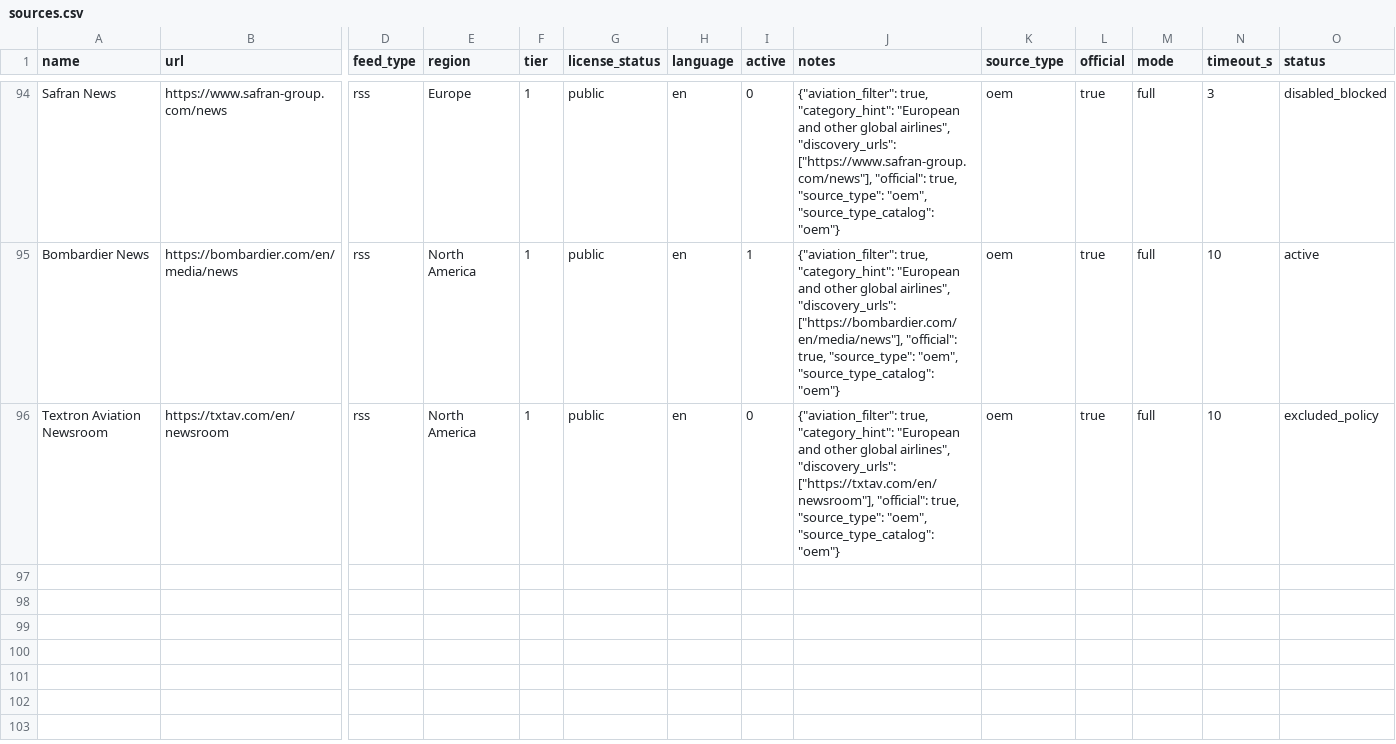
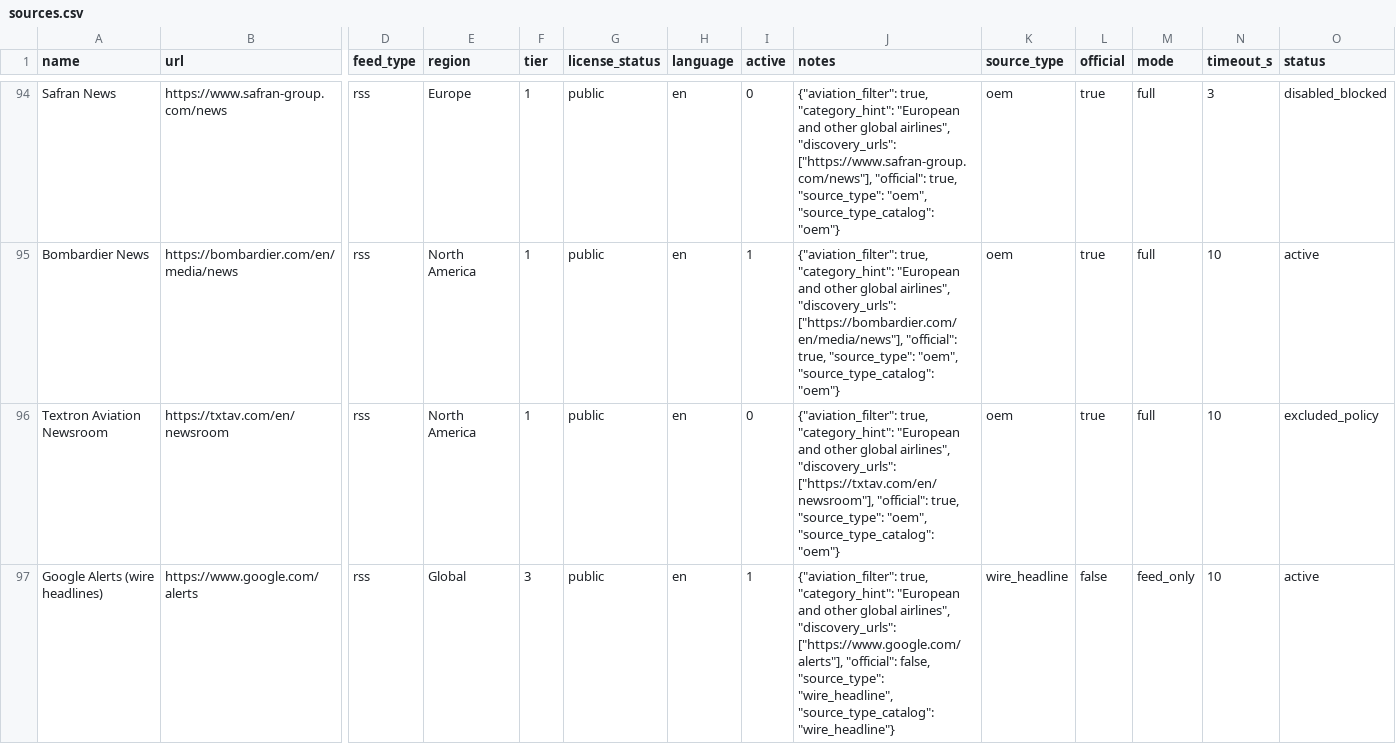
Before and after one commit to hasanozver2-lab/aviation-briefing-app, a CSV file: config/sources.csv, drawn as a sheet; only a part is shown, gaps mark what is left out; rows hold the shown columns only; the diff names each change by its address in the sheet, - before the commit and + after, or states it on an @@ line.

```diff
--- a/config/sources.csv
+++ b/config/sources.csv
+row 97: Google Alerts (wire headlines) | https://www.google.com/alerts | rss | Global | 3 | public | en | 1 | {"aviation_filter": true, "category_hint": "European and other global airlines", "discovery_urls": ["https://www.google.com/alerts"], "official": false, "source_type": "wire_headline", "source_type_catalog": "wire_headline"} | wire_headline | false | feed_only | 10 | active
```
Also changed, not shown: 10 other files.
